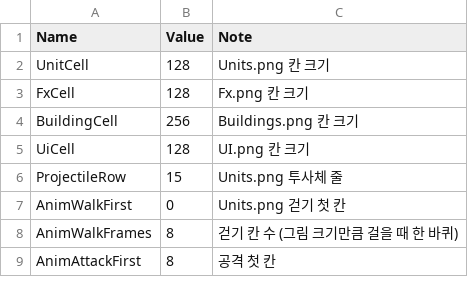
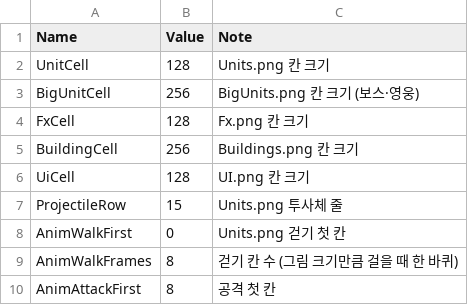
Before and after one commit to YooJaeJun/YJJWave, a CSV file: Content/YJJWave/Data/UILayout.csv, drawn as a sheet; only a part is shown; the diff names each change by its address in the sheet, - before the commit and + after, or states it on an @@ line.

```diff
--- a/Content/YJJWave/Data/UILayout.csv
+++ b/Content/YJJWave/Data/UILayout.csv
+row 3: BigUnitCell | 256 | BigUnits.png 칸 크기 (보스·영웅)
```
Also changed, not shown: Content/YJJWave/Data/Units.csv, 10 other files.
